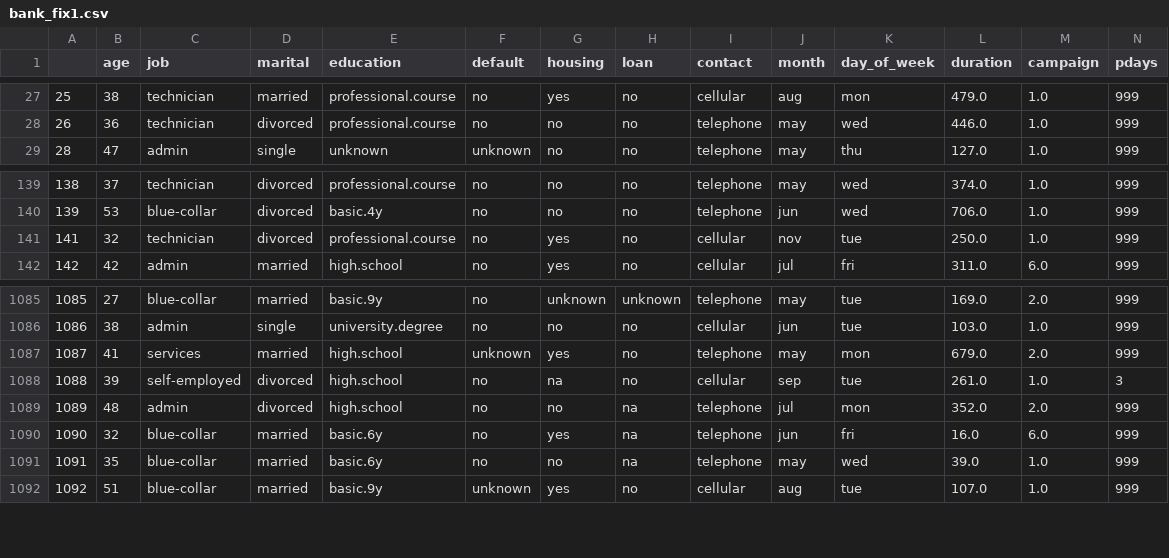
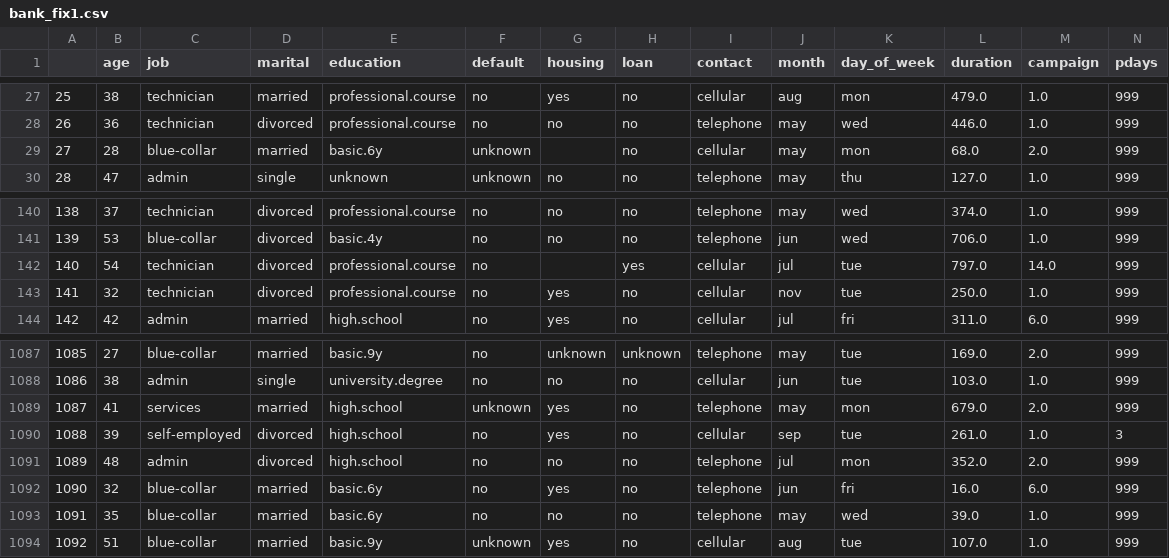
Before and after one commit to thinhsuy/Data_cleansing_summarising, a CSV file: bank_fix1.csv, drawn as a sheet; only a part is shown, gaps mark what is left out; addresses are those after the commit; rows hold the shown columns only; the diff names each change by its address in the sheet, - before the commit and + after, or states it on an @@ line.

```diff
--- a/bank_fix1.csv
+++ b/bank_fix1.csv
+row 29: 27 | 28 | blue-collar | married | basic.6y | unknown |  | no | cellular | may | mon | 68.0 | 2.0 | 999
+row 142: 140 | 54 | technician | divorced | professional.course | no |  | yes | cellular | jul | tue | 797.0 | 14.0 | 999
-G1090 (housing): na
+G1090 (housing): yes
-H1091:H1093 (loan): na
+H1091:H1093 (loan): no
```
Also changed, not shown: bank_fix2.csv, 2 other files.
